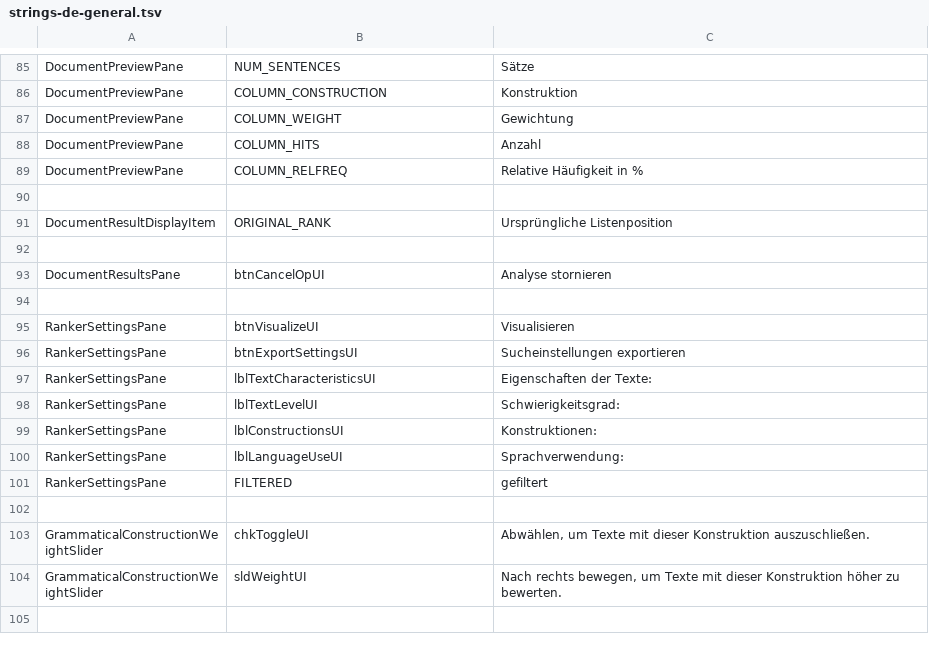
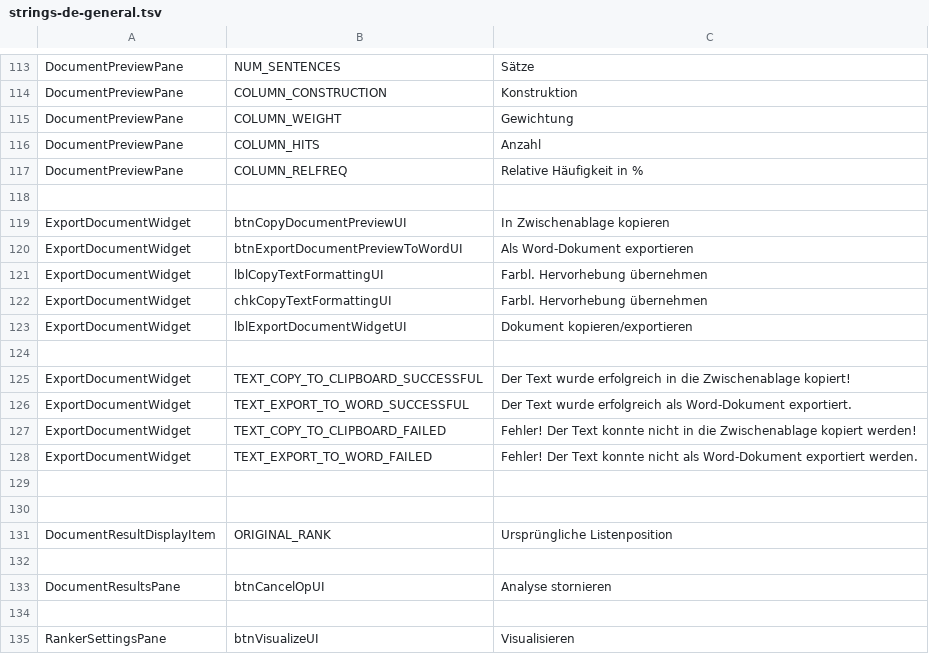
Before and after one commit to lingmod-tue/FLAIR, a TSV file: src/main/java/com/flair/client/localization/resources/strings-de-general.tsv, drawn as a sheet; only a part is shown, gaps mark what is left out; the shorter side is filled out with more unchanged rows; the diff covers the shown part only; the diff names each change by its address in the sheet, - before the commit and + after, or states it on an @@ line.

Commit message:
Added "export to word" and "copy to clipboard" functionality to DocumentPreviewPane
Added the "export" and "copy to clipboard" functionality from KANSAS to teh DocumentPreviewPane

```diff
--- a/src/main/java/com/flair/client/localization/resources/strings-de-general.tsv
+++ b/src/main/java/com/flair/client/localization/resources/strings-de-general.tsv
+row 118: (empty)
+row 119: ExportDocumentWidget | btnCopyDocumentPreviewUI | In Zwischenablage kopieren
+row 120: ExportDocumentWidget | btnExportDocumentPreviewToWordUI | Als Word-Dokument exportieren
+row 121: ExportDocumentWidget | lblCopyTextFormattingUI | Farbl. Hervorhebung übernehmen
+row 122: ExportDocumentWidget | chkCopyTextFormattingUI | Farbl. Hervorhebung übernehmen
+row 123: ExportDocumentWidget | lblExportDocumentWidgetUI | Dokument kopieren/exportieren
+row 124: (empty)
+row 125: ExportDocumentWidget | TEXT_COPY_TO_CLIPBOARD_SUCCESSFUL | Der Text wurde erfolgreich in die Zwischenablage kopiert!
+row 126: ExportDocumentWidget | TEXT_EXPORT_TO_WORD_SUCCESSFUL | Der Text wurde erfolgreich als Word-Dokument exportiert.
+row 127: ExportDocumentWidget | TEXT_COPY_TO_CLIPBOARD_FAILED | Fehler! Der Text konnte nicht in die Zwischenablage kopiert werden!
+row 128: ExportDocumentWidget | TEXT_EXPORT_TO_WORD_FAILED | Fehler! Der Text konnte nicht als Word-Dokument exportiert werden.
+row 129: (empty)
```
Also changed, not shown: 28 added rows elsewhere in this file, src/main/java/com/flair/client/localization/resources/strings-en-general.tsv, 17 other files.
